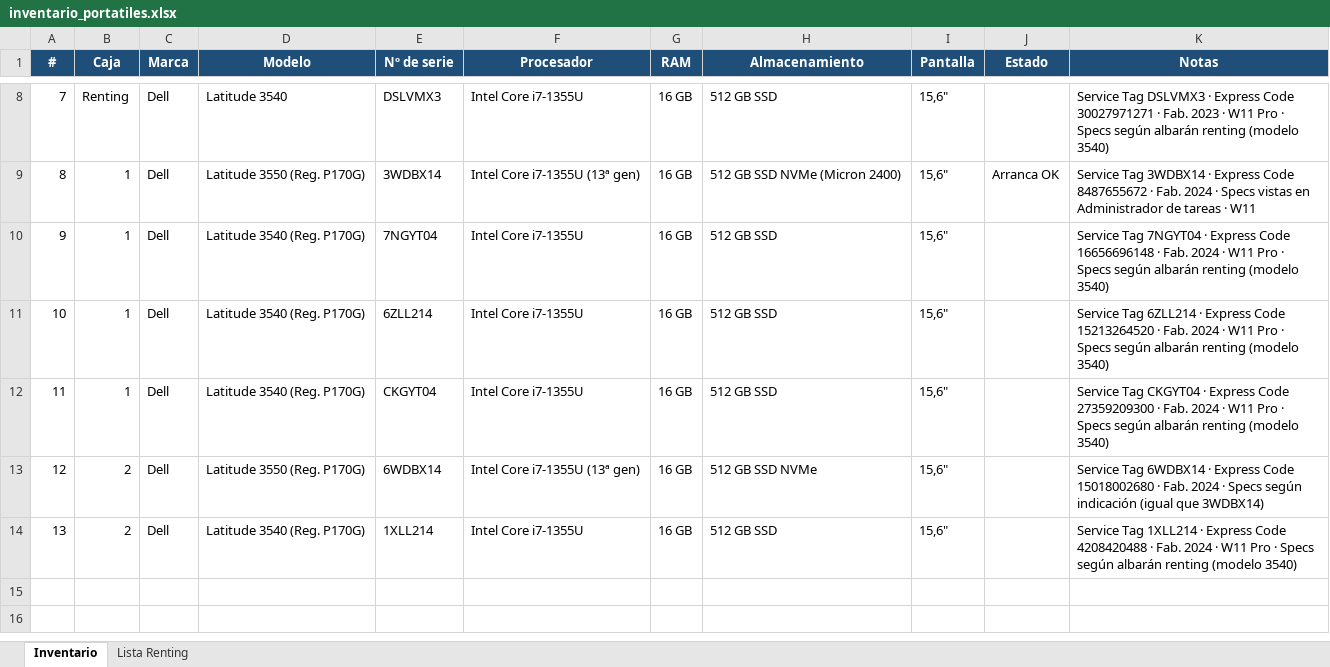
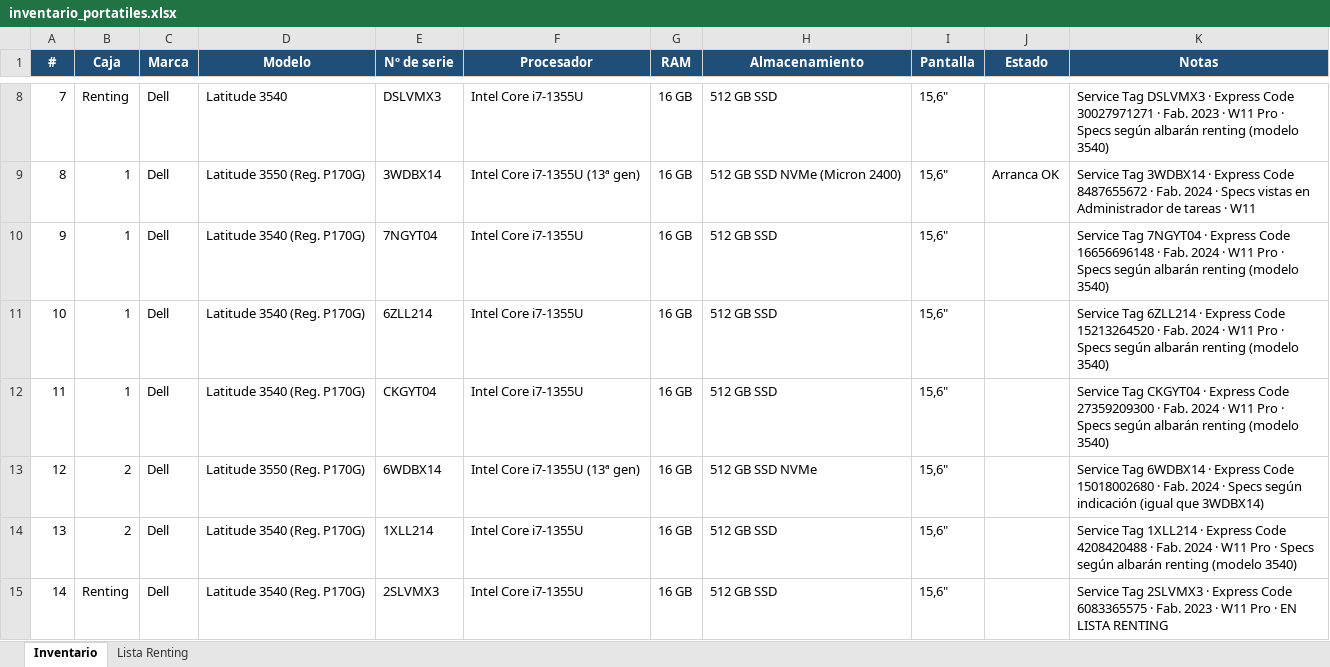
Before and after one commit to Dranicos/trabajo, an Excel workbook: inventario_portatiles.xlsx, sheet Inventario, drawn as a sheet; only a part is shown, gaps mark what is left out; values as stored, in another font and other column widths than the file's, no borders; the diff names each change by its address in the sheet, - before the commit and + after, or states it on an @@ line.

```diff
--- a/inventario_portatiles.xlsx (sheet Inventario)
+++ b/inventario_portatiles.xlsx (sheet Inventario)
+row 15: 14 | Renting | Dell | Latitude 3540 (Reg. P170G) | 2SLVMX3 | Intel Core i7-1355U | 16 GB | 512 GB SSD | 15,6" |  | Service Tag 2SLVMX3 · Express Code 6083365575 · Fab. 2023 · W11 Pro · EN LISTA RENTING
```
